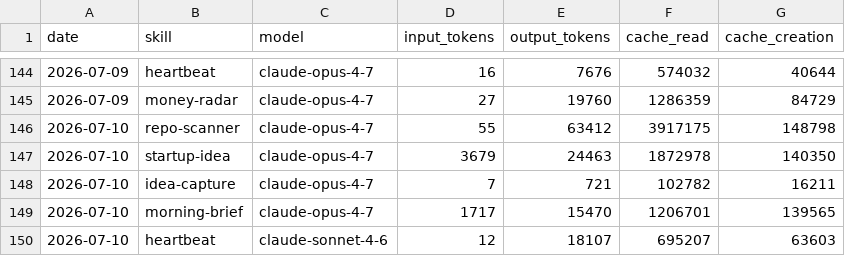
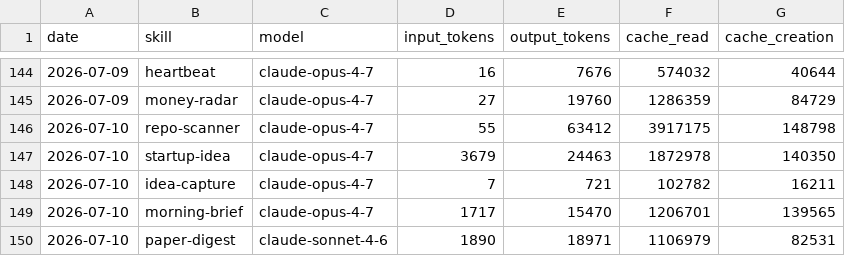
Before and after one commit to Da6hkin/aeon, a CSV file: memory/token-usage.csv, drawn as a sheet; only a part is shown, gaps mark what is left out.

Commit message:
chore(paper-digest): auto-commit 2026-07-10

```diff
--- a/memory/token-usage.csv
+++ b/memory/token-usage.csv
@@ -149,2 +149,2 @@ date,skill,model,input_tokens,output_tokens,cache_read,cache_creation
 2026-07-10,morning-brief,claude-opus-4-7,1717,15470,1206701,139565
-2026-07-10,heartbeat,claude-sonnet-4-6,12,18107,695207,63603
+2026-07-10,paper-digest,claude-sonnet-4-6,1890,18971,1106979,82531
```
Also changed, not shown: 2 other files.
